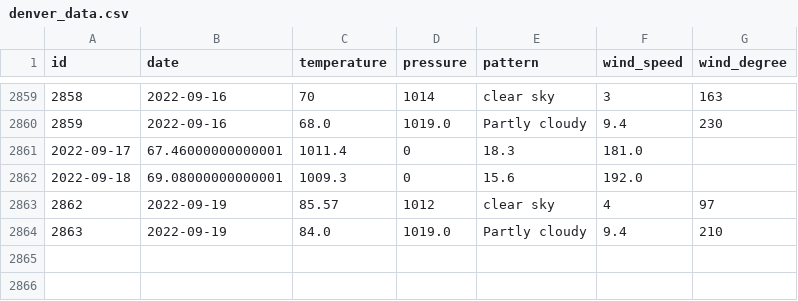
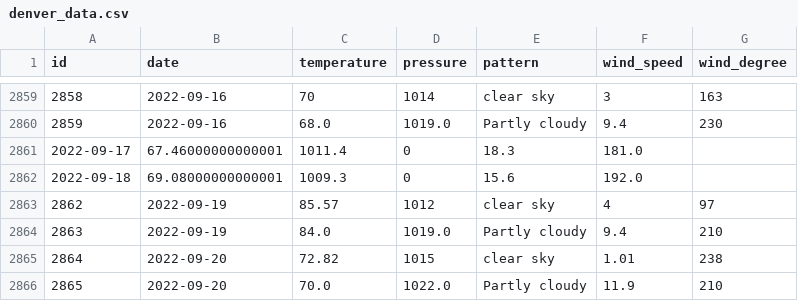
Before and after one commit to tvang1/AI-Weather-Predictor, a CSV file: WeatherAPIs/API Outputs/denver_data.csv, drawn as a sheet; only a part is shown, gaps mark what is left out; the diff names each change by its address in the sheet, - before the commit and + after, or states it on an @@ line.

Commit message:
Entries 9-20-2022

```diff
--- a/WeatherAPIs/API Outputs/denver_data.csv
+++ b/WeatherAPIs/API Outputs/denver_data.csv
+row 2865: 2864 | 2022-09-20 | 72.82 | 1015 | clear sky | 1.01 | 238
+row 2866: 2865 | 2022-09-20 | 70.0 | 1022.0 | Partly cloudy | 11.9 | 210
```
Also changed, not shown: WeatherAPIs/API Outputs/boulder_data.csv, WeatherAPIs/API Outputs/castle_rock_data.csv.
